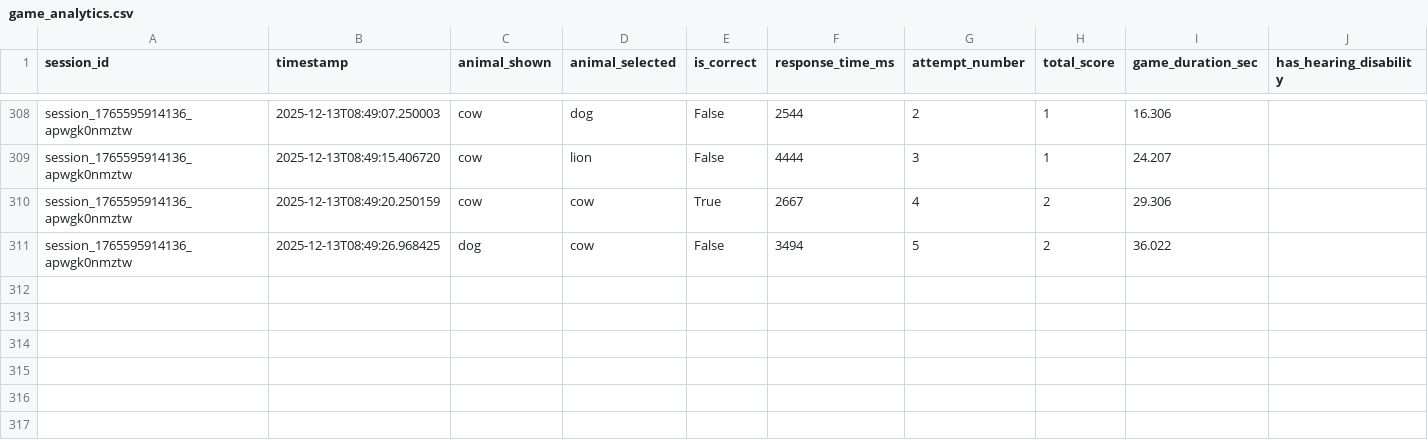
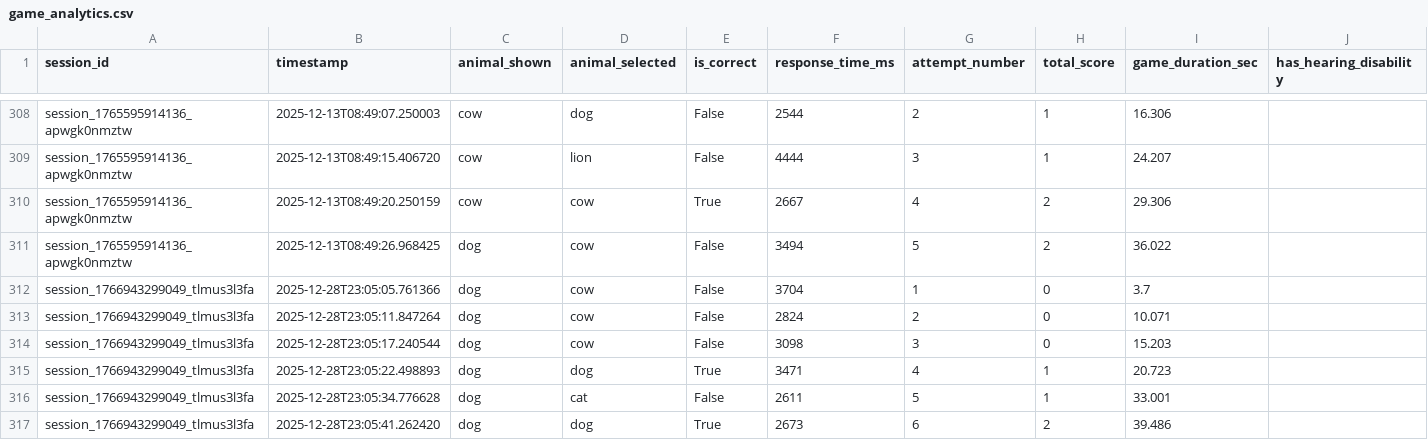
Before and after one commit to ImanthaJayashan/E-Learning_App_Backend-, a CSV file: backend/game_analytics/game_analytics.csv, drawn as a sheet; only a part is shown, gaps mark what is left out; the diff names each change by its address in the sheet, - before the commit and + after, or states it on an @@ line.

Commit message:
Auditory tracking: updated analytics data and logs

```diff
--- a/backend/game_analytics/game_analytics.csv
+++ b/backend/game_analytics/game_analytics.csv
+row 312: session_1766943299049_tlmus3l3fa | 2025-12-28T23:05:05.761366 | dog | cow | False | 3704 | 1 | 0 | 3.7
+row 313: session_1766943299049_tlmus3l3fa | 2025-12-28T23:05:11.847264 | dog | cow | False | 2824 | 2 | 0 | 10.071
+row 314: session_1766943299049_tlmus3l3fa | 2025-12-28T23:05:17.240544 | dog | cow | False | 3098 | 3 | 0 | 15.203
+row 315: session_1766943299049_tlmus3l3fa | 2025-12-28T23:05:22.498893 | dog | dog | True | 3471 | 4 | 1 | 20.723
+row 316: session_1766943299049_tlmus3l3fa | 2025-12-28T23:05:34.776628 | dog | cat | False | 2611 | 5 | 1 | 33.001
+row 317: session_1766943299049_tlmus3l3fa | 2025-12-28T23:05:41.262420 | dog | dog | True | 2673 | 6 | 2 | 39.486
```
Also changed, not shown: 1 other file.
